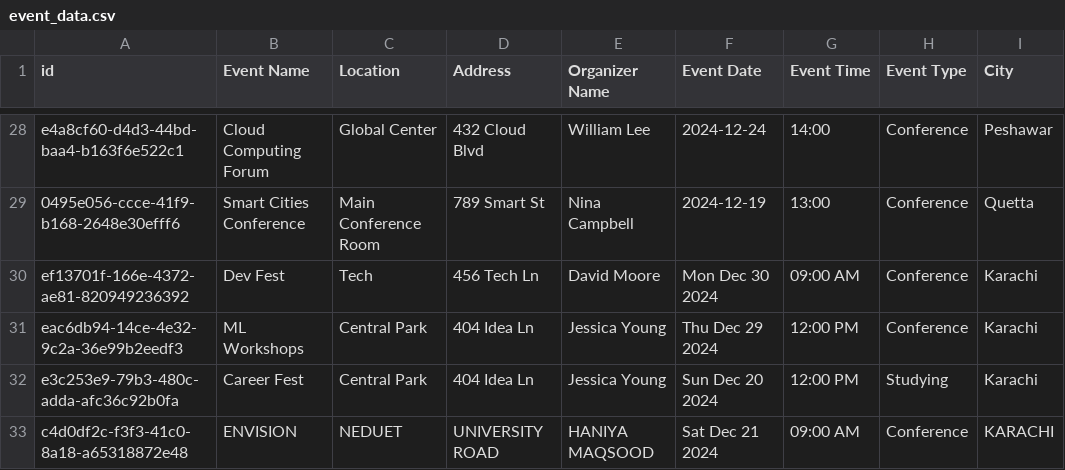
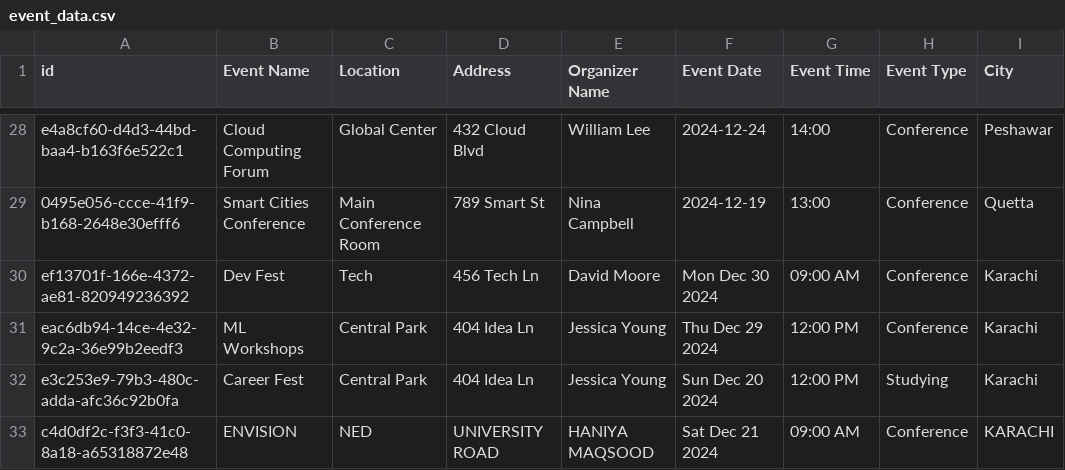
Before and after one commit to yashal-ali/tech-event-finder, a CSV file: public/data/event_data.csv, drawn as a sheet; only a part is shown, gaps mark what is left out.

```diff
--- a/public/data/event_data.csv
+++ b/public/data/event_data.csv
@@ -32,2 +32,2 @@ eac6db94-14ce-4e32-9c2a-36e99b2eedf3,ML Workshops,"Central Park ",404 Idea Ln,Je
 e3c253e9-79b3-480c-adda-afc36c92b0fa,Career Fest,Central Park,404 Idea Ln,Jessica Young,Sun Dec 20 2024,12:00 PM,Studying," Karachi"
-c4d0df2c-f3f3-41c0-8a18-a65318872e48,ENVISION,NEDUET,UNIVERSITY ROAD,HANIYA MAQSOOD,Sat Dec 21 2024,09:00 AM,Conference,KARACHI
+c4d0df2c-f3f3-41c0-8a18-a65318872e48,ENVISION,NED,UNIVERSITY ROAD,HANIYA MAQSOOD,Sat Dec 21 2024,09:00 AM,Conference,KARACHI
```
Also changed, not shown: 11 other files.
